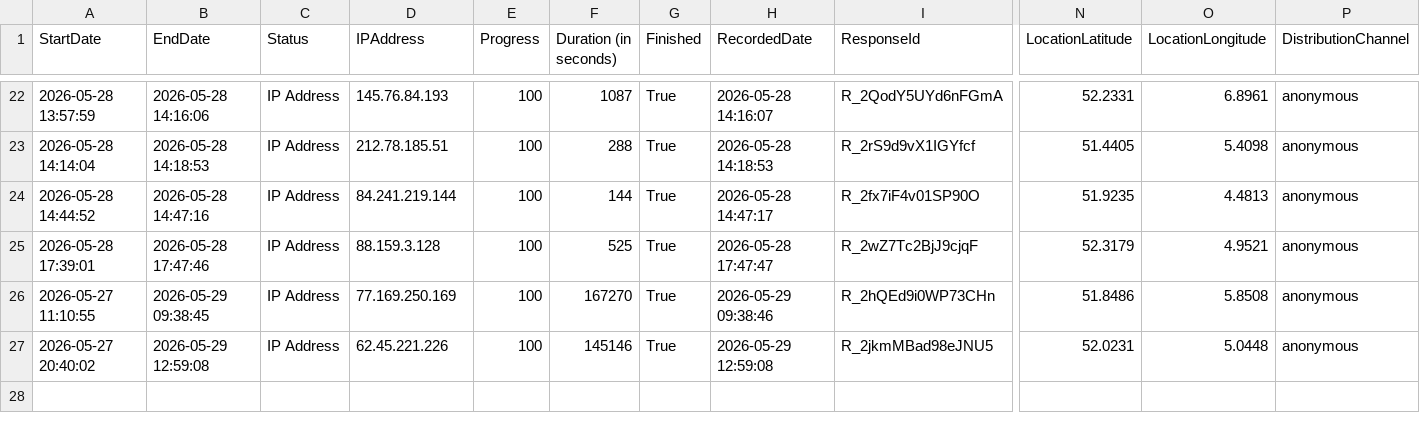
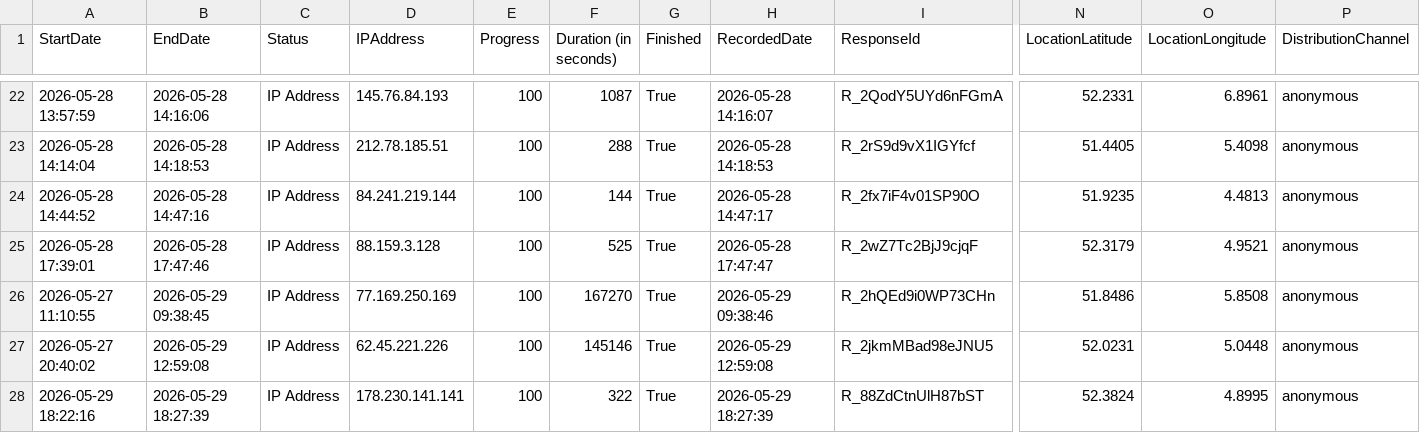
Before and after one commit to Innaxn/New-Media-Lab, a CSV file: data_analysis/data/answers2.csv, drawn as a sheet; only a part is shown, gaps mark what is left out; rows hold the shown columns only; the diff names each change by its address in the sheet, - before the commit and + after, or states it on an @@ line.

```diff
--- a/data_analysis/data/answers2.csv
+++ b/data_analysis/data/answers2.csv
+row 28: 2026-05-29 18:22:16 | 2026-05-29 18:27:39 | IP Address | 178.230.141.141 | 100 | 322 | True | 2026-05-29 18:27:39 | R_88ZdCtnUlH87bST | 52.3824 | 4.8995 | anonymous
```
Also changed, not shown: data_analysis/data/answers1.csv, 1 other file.
